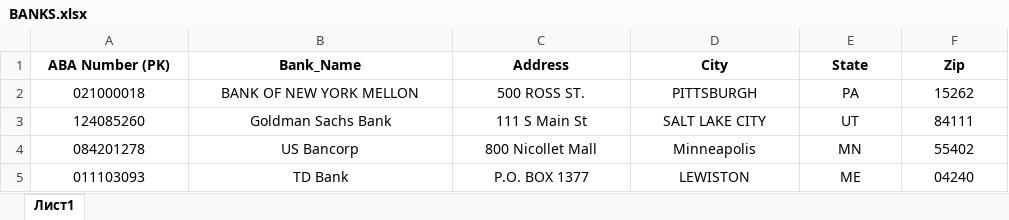
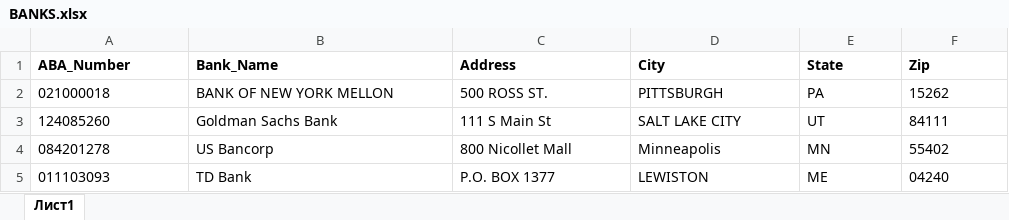
Before and after one commit to ChrisBaurkot/DCR-Project-1, an Excel workbook: BANKS.xlsx, sheet Лист1, drawn as a sheet; values as stored, in another font and other column widths than the file's, no borders; the diff names each change by its address in the sheet, - before the commit and + after, or states it on an @@ line.

Commit message:
Updated BANKS spreadsheet

```diff
--- a/BANKS.xlsx (sheet Лист1)
+++ b/BANKS.xlsx (sheet Лист1)
-A1: ABA Number (PK)
+A1: ABA_Number
-A1:F5 alignment: center
+A1:F5 alignment: left
```
